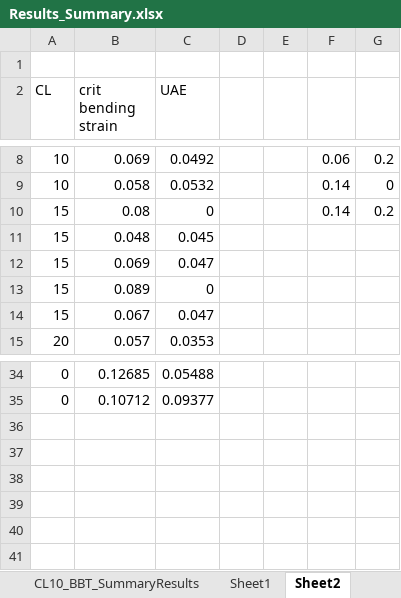
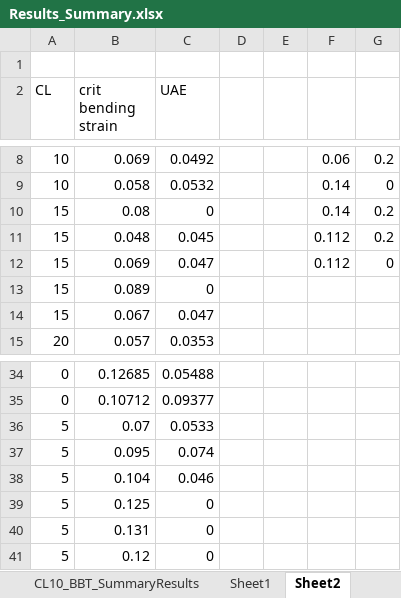
Before and after one commit to vacalderon/ExperimentalProgram, an Excel workbook: BBT Tests/Results_Summary.xlsx, sheet Sheet2, drawn as a sheet; only a part is shown, gaps mark what is left out; values as stored, in another font and other column widths than the file's, no borders; charts and pictures not drawn; the diff names each change by its address in the sheet, - before the commit and + after, or states it on an @@ line.

```diff
--- a/BBT Tests/Results_Summary.xlsx (sheet Sheet2)
+++ b/BBT Tests/Results_Summary.xlsx (sheet Sheet2)
-F11:F12: (empty)
+F11:F12: 0.112
-G11: (empty)
+G11: 0.2
-G12: (empty)
+G12: 0
+row 36: 5 | 0.07 | 0.0533
+row 37: 5 | 0.095 | 0.074
+row 38: 5 | 0.104 | 0.046
+row 39: 5 | 0.125 | 0
+row 40: 5 | 0.131 | 0
+row 41: 5 | 0.12 | 0
```
Also changed, not shown: sheet Sheet1, charts or pictures, Tension Tests/Summary_of_Results.xlsx, 30 other files.
